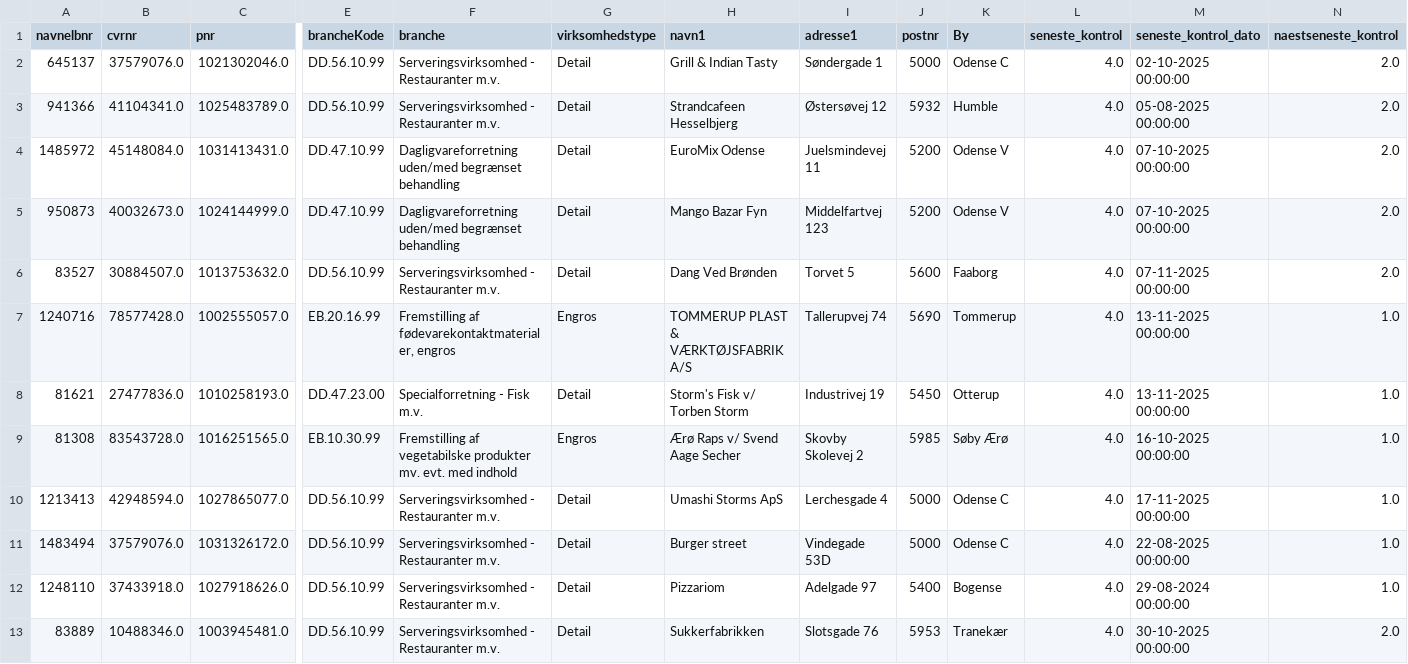
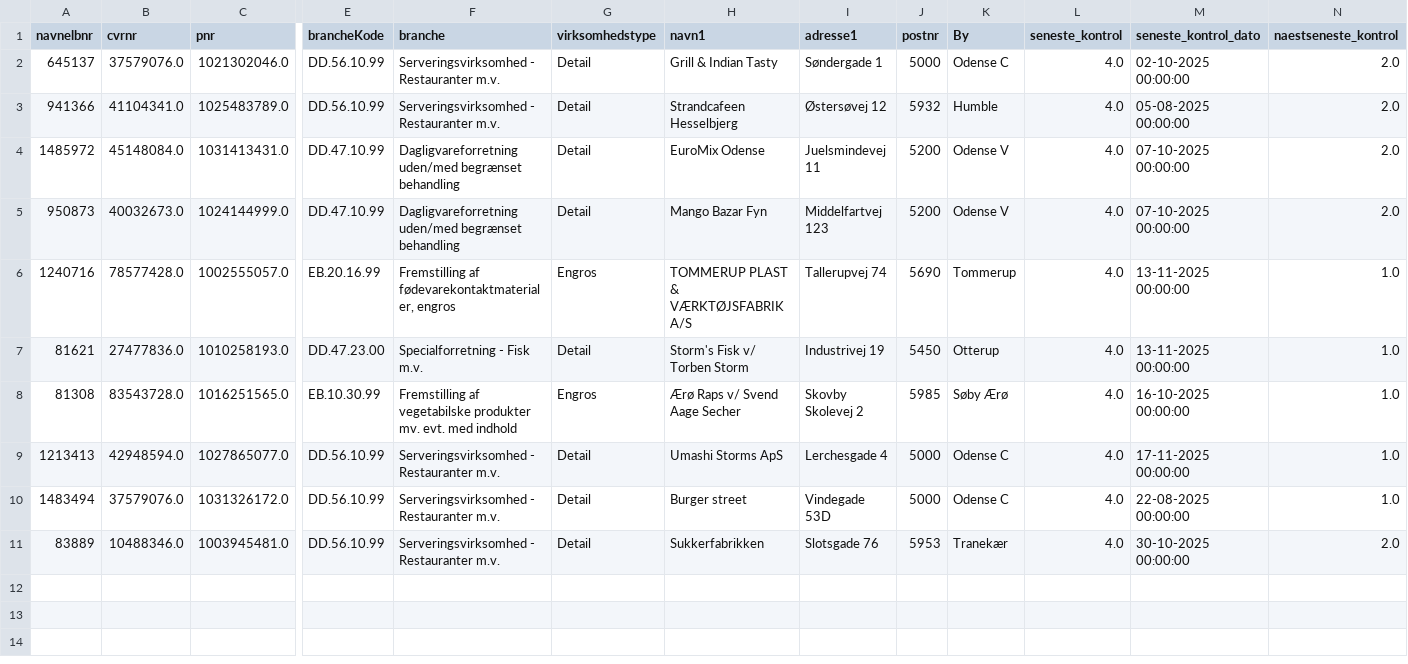
Before and after one commit to MartinDreyer/smiley-scraper, a CSV file: csv/smiley.csv, drawn as a sheet; only a part is shown, gaps mark what is left out; rows hold the shown columns only; the diff names each change by its address in the sheet, - before the commit and + after, or states it on an @@ line.

```diff
--- a/csv/smiley.csv
+++ b/csv/smiley.csv
-row 6: 83527 | 30884507.0 | 1013753632.0 | DD.56.10.99 | Serveringsvirksomhed - Restauranter m.v. | Detail | Dang Ved Brønden | Torvet 5 | 5600 | Faaborg | 4.0 | 07-11-2025 00:00:00 | 2.0
-row 12: 1248110 | 37433918.0 | 1027918626.0 | DD.56.10.99 | Serveringsvirksomhed - Restauranter m.v. | Detail | Pizzariom | Adelgade 97 | 5400 | Bogense | 4.0 | 29-08-2024 00:00:00 | 1.0
```
Also changed, not shown: csv/removed.csv.
